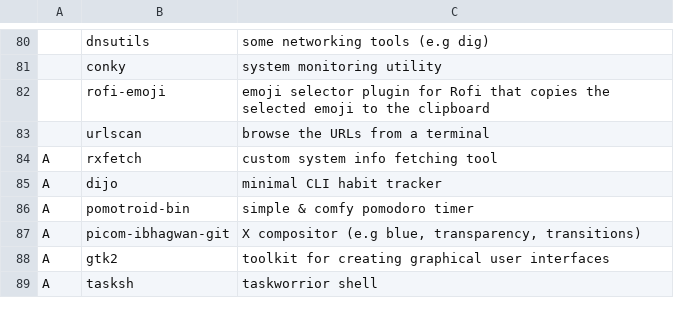
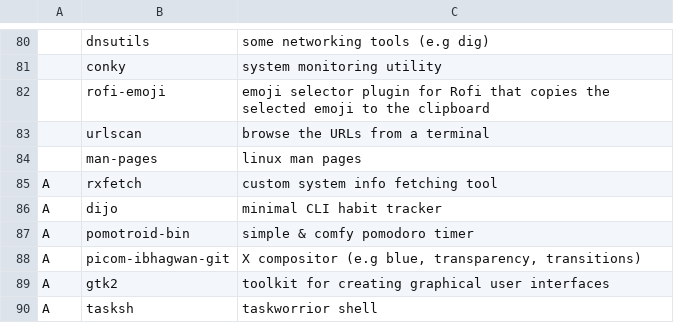
Before and after one commit to evilbyt3/funkydots, a CSV file: .local/share/init_install/progs_all.csv, drawn as a sheet; only a part is shown, gaps mark what is left out; the diff names each change by its address in the sheet, - before the commit and + after, or states it on an @@ line.

Commit message:
added man-pages pkg

```diff
--- a/.local/share/init_install/progs_all.csv
+++ b/.local/share/init_install/progs_all.csv
+row 84:  | man-pages | linux man pages
```
